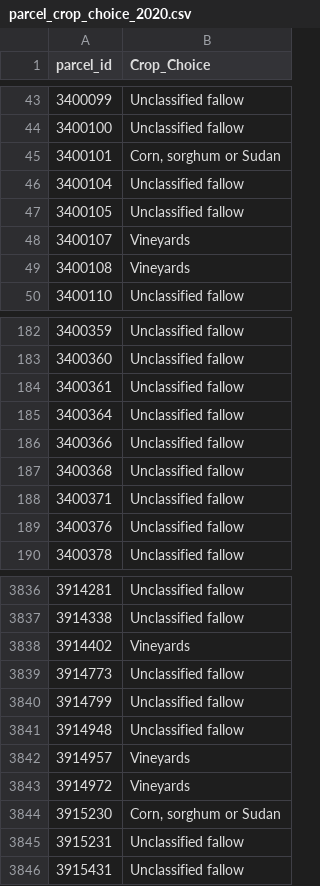
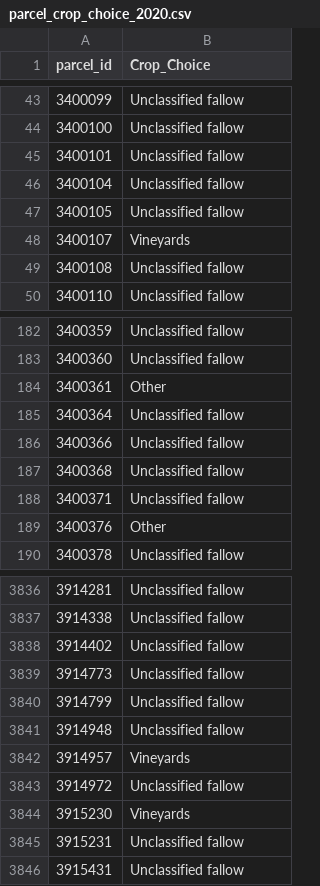
Before and after one commit to andrewcalderwood/CosumnesRiverRecharge, a CSV file: Projects/Levee_setback/economic_analysis/parcelchoicemodelupdate/parcel_crop_choice_2020.csv, drawn as a sheet; only a part is shown, gaps mark what is left out; the diff covers the shown part only.

```diff
--- a/Projects/Levee_setback/economic_analysis/parcelchoicemodelupdate/parcel_crop_choice_2020.csv
+++ b/Projects/Levee_setback/economic_analysis/parcelchoicemodelupdate/parcel_crop_choice_2020.csv
@@ -44,3 +44,3 @@ parcel_id,Crop_Choice
 3400100,Unclassified fallow
-3400101,"Corn, sorghum or Sudan"
+3400101,Unclassified fallow
 3400104,Unclassified fallow
@@ -48,3 +48,3 @@ parcel_id,Crop_Choice
 3400107,Vineyards
-3400108,Vineyards
+3400108,Unclassified fallow
 3400110,Unclassified fallow
@@ -183,3 +183,3 @@ parcel_id,Crop_Choice
 3400360,Unclassified fallow
-3400361,Unclassified fallow
+3400361,Other
 3400364,Unclassified fallow
@@ -188,3 +188,3 @@ parcel_id,Crop_Choice
 3400371,Unclassified fallow
-3400376,Unclassified fallow
+3400376,Other
 3400378,Unclassified fallow
@@ -3837,3 +3837,3 @@ parcel_id,Crop_Choice
 3914338,Unclassified fallow
-3914402,Vineyards
+3914402,Unclassified fallow
 3914773,Unclassified fallow
@@ -3842,4 +3842,4 @@ parcel_id,Crop_Choice
 3914957,Vineyards
-3914972,Vineyards
-3915230,"Corn, sorghum or Sudan"
+3914972,Unclassified fallow
+3915230,Vineyards
 3915231,Unclassified fallow
```
Also changed, not shown: 107 edited cells elsewhere in this file, Projects/Levee_setback/economic_analysis/parcelchoicemodelupdate/parcel_crop_choice_2015.csv, Projects/Levee_setback/economic_analysis/parcelchoicemodelupdate/parcel_crop_choice_2017.csv, 28 other files.
